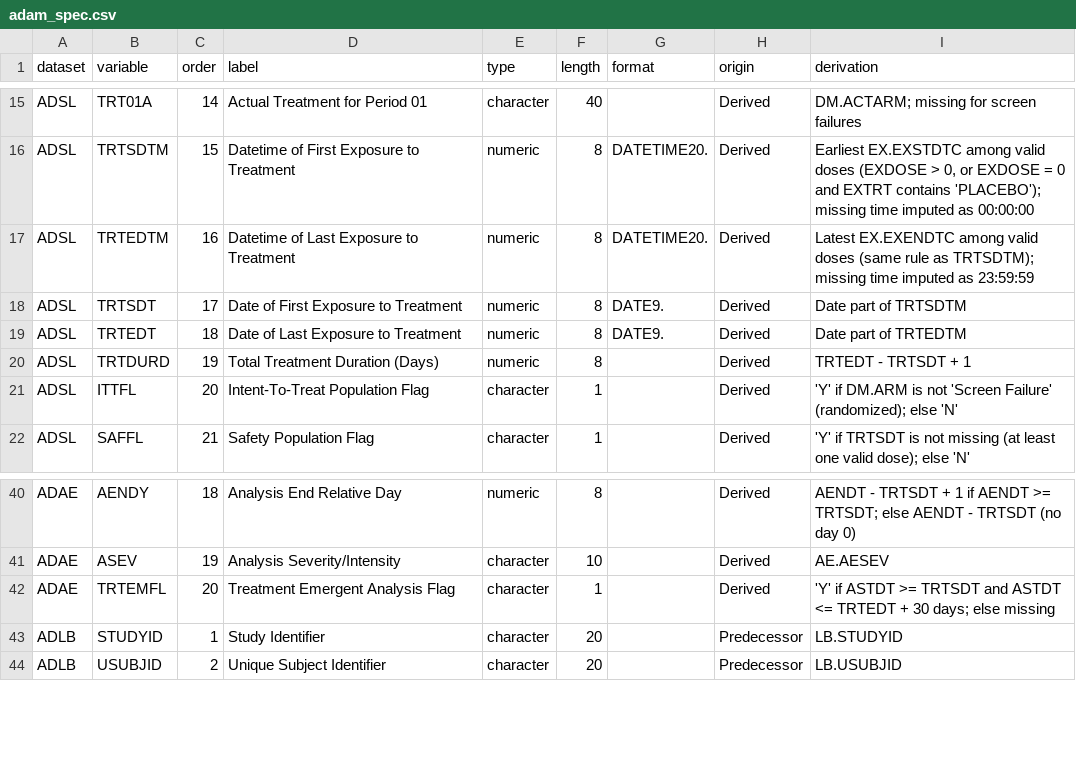
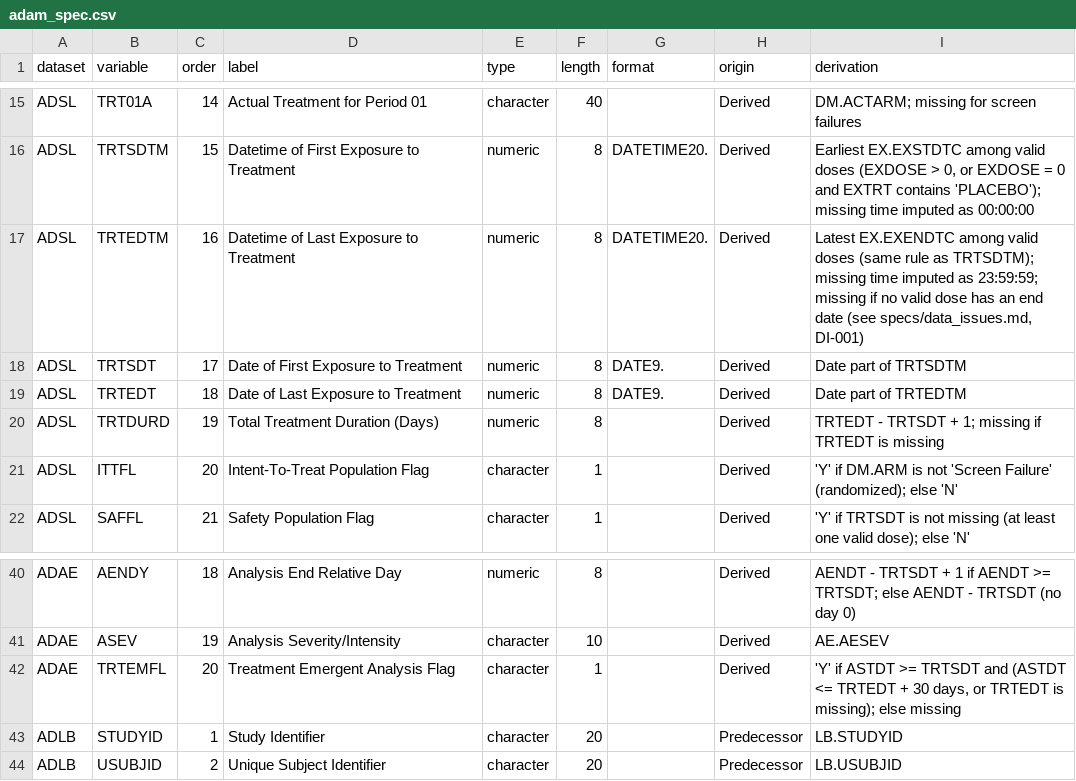
Before and after one commit to SaraGhs/early-phase-clinical-reporting, a CSV file: specs/adam_spec.csv, drawn as a sheet; only a part is shown, gaps mark what is left out.

Commit message:
Document missing EXENDTC (DI-001); update spec for TRTEDT and TRTEMFL

```diff
--- a/specs/adam_spec.csv
+++ b/specs/adam_spec.csv
@@ -16,6 +16,6 @@ ADSL,TRT01A,14,Actual Treatment for Period 01,character,40,,Derived,"DM.ACTARM;
 ADSL,TRTSDTM,15,Datetime of First Exposure to Treatment,numeric,8,DATETIME20.,Derived,"Earliest EX.EXSTDTC among valid doses (EXDOSE > 0, or EXDOSE = 0 and EXTRT contains 'PLACEBO'); missing time imputed as 00:00:00"
-ADSL,TRTEDTM,16,Datetime of Last Exposure to Treatment,numeric,8,DATETIME20.,Derived,"Latest EX.EXENDTC among valid doses (same rule as TRTSDTM); missing time imputed as 23:59:59"
+ADSL,TRTEDTM,16,Datetime of Last Exposure to Treatment,numeric,8,DATETIME20.,Derived,"Latest EX.EXENDTC among valid doses (same rule as TRTSDTM); missing time imputed as 23:59:59; missing if no valid dose has an end date (see specs/data_issues.md, DI-001)"
 ADSL,TRTSDT,17,Date of First Exposure to Treatment,numeric,8,DATE9.,Derived,"Date part of TRTSDTM"
 ADSL,TRTEDT,18,Date of Last Exposure to Treatment,numeric,8,DATE9.,Derived,"Date part of TRTEDTM"
-ADSL,TRTDURD,19,Total Treatment Duration (Days),numeric,8,,Derived,"TRTEDT - TRTSDT + 1"
+ADSL,TRTDURD,19,Total Treatment Duration (Days),numeric,8,,Derived,"TRTEDT - TRTSDT + 1; missing if TRTEDT is missing"
 ADSL,ITTFL,20,Intent-To-Treat Population Flag,character,1,,Derived,"'Y' if DM.ARM is not 'Screen Failure' (randomized); else 'N'"
@@ -41,3 +41,3 @@ ADAE,AENDY,18,Analysis End Relative Day,numeric,8,,Derived,"AENDT - TRTSDT + 1 i
 ADAE,ASEV,19,Analysis Severity/Intensity,character,10,,Derived,"AE.AESEV"
-ADAE,TRTEMFL,20,Treatment Emergent Analysis Flag,character,1,,Derived,"'Y' if ASTDT >= TRTSDT and ASTDT <= TRTEDT + 30 days; else missing"
+ADAE,TRTEMFL,20,Treatment Emergent Analysis Flag,character,1,,Derived,"'Y' if ASTDT >= TRTSDT and (ASTDT <= TRTEDT + 30 days, or TRTEDT is missing); else missing"
 ADLB,STUDYID,1,Study Identifier,character,20,,Predecessor,"LB.STUDYID"
```
Also changed, not shown: 1 other file.
